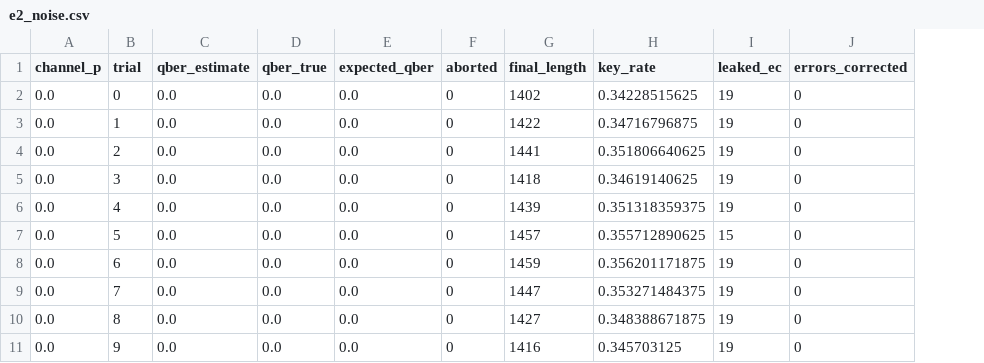
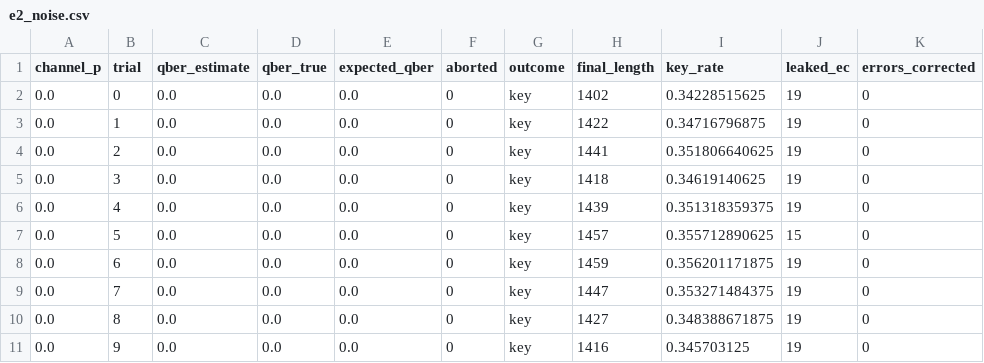
Before and after one commit to Tebogo-cmd/qkd-chat, a CSV file: results/e2_noise.csv, drawn as a sheet; only a part is shown; the diff names each change by its address in the sheet, - before the commit and + after, or states it on an @@ line.

```diff
--- a/results/e2_noise.csv
+++ b/results/e2_noise.csv
+column G (outcome), rows 2-11: all key
```
Also changed, not shown: results/e1_qber_vs_eve.csv, results/e5b_finite_size.csv, 4 other files.
